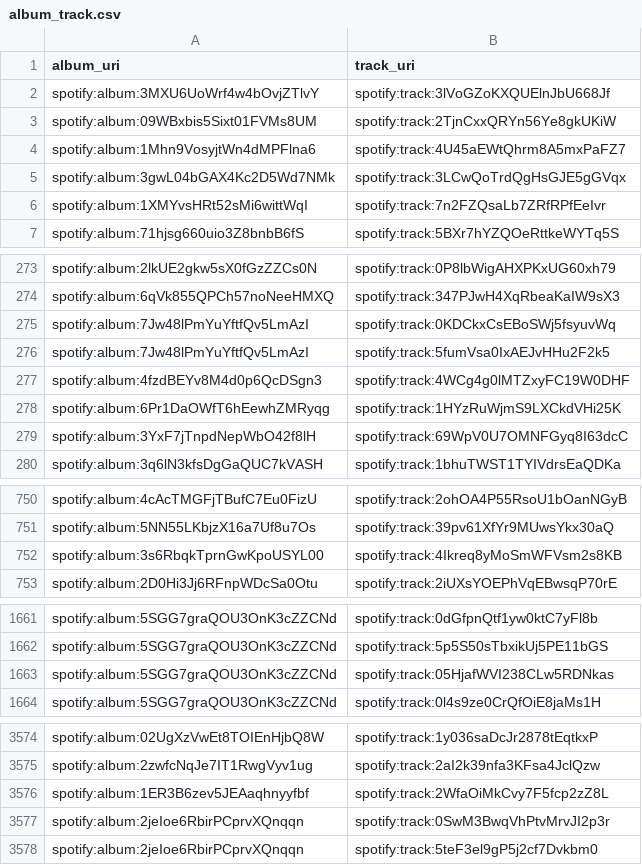
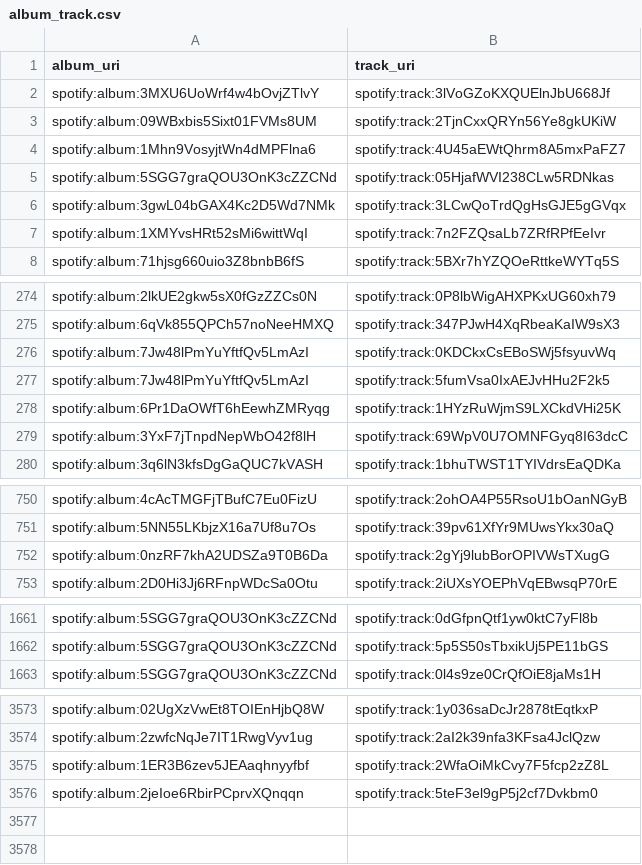
Before and after one commit to jbrown1618/spotify-stats-jbrown1618, a CSV file: data/album_track.csv, drawn as a sheet; only a part is shown, gaps mark what is left out.

```diff
--- a/data/album_track.csv
+++ b/data/album_track.csv
@@ -4,2 +4,3 @@ spotify:album:09WBxbis5Sixt01FVMs8UM,spotify:track:2TjnCxxQRYn56Ye8gkUKiW
 spotify:album:1Mhn9VosyjtWn4dMPFlna6,spotify:track:4U45aEWtQhrm8A5mxPaFZ7
+spotify:album:5SGG7graQOU3OnK3cZZCNd,spotify:track:05HjafWVI238CLw5RDNkas
 spotify:album:3gwL04bGAX4Kc2D5Wd7NMk,spotify:track:3LCwQoTrdQgHsGJE5gGVqx
@@ -276,3 +277,2 @@ spotify:album:7Jw48lPmYuYftfQv5LmAzI,spotify:track:0KDCkxCsEBoSWj5fsyuvWq
 spotify:album:7Jw48lPmYuYftfQv5LmAzI,spotify:track:5fumVsa0IxAEJvHHu2F2k5
-spotify:album:4fzdBEYv8M4d0p6QcDSgn3,spotify:track:4WCg4g0lMTZxyFC19W0DHF
 spotify:album:6Pr1DaOWfT6hEewhZMRyqg,spotify:track:1HYzRuWjmS9LXCkdVHi25K
@@ -751,3 +751,3 @@ spotify:album:4cAcTMGFjTBufC7Eu0FizU,spotify:track:2ohOA4P55RsoU1bOanNGyB
 spotify:album:5NN55LKbjzX16a7Uf8u7Os,spotify:track:39pv61XfYr9MUwsYkx30aQ
-spotify:album:3s6RbqkTprnGwKpoUSYL00,spotify:track:4Ikreq8yMoSmWFVsm2s8KB
+spotify:album:0nzRF7khA2UDSZa9T0B6Da,spotify:track:2gYj9lubBorOPIVWsTXugG
 spotify:album:2D0Hi3Jj6RFnpWDcSa0Otu,spotify:track:2iUXsYOEPhVqEBwsqP70rE
@@ -1662,3 +1662,2 @@ spotify:album:5SGG7graQOU3OnK3cZZCNd,spotify:track:0dGfpnQtf1yw0ktC7yFl8b
 spotify:album:5SGG7graQOU3OnK3cZZCNd,spotify:track:5p5S50sTbxikUj5PE11bGS
-spotify:album:5SGG7graQOU3OnK3cZZCNd,spotify:track:05HjafWVI238CLw5RDNkas
 spotify:album:5SGG7graQOU3OnK3cZZCNd,spotify:track:0l4s9ze0CrQfOiE8jaMs1H
@@ -3576,3 +3575,2 @@ spotify:album:2zwfcNqJe7IT1RwgVyv1ug,spotify:track:2aI2k39nfa3KFsa4JclQzw
 spotify:album:1ER3B6zev5JEAaqhnyyfbf,spotify:track:2WfaOiMkCvy7F5fcp2zZ8L
-spotify:album:2jeIoe6RbirPCprvXQnqqn,spotify:track:0SwM3BwqVhPtvMrvJI2p3r
 spotify:album:2jeIoe6RbirPCprvXQnqqn,spotify:track:5teF3el9gP5j2cf7Dvkbm0
```
Also changed, not shown: data/artist_genre.csv, data/audio_features.csv, 26 other files.
